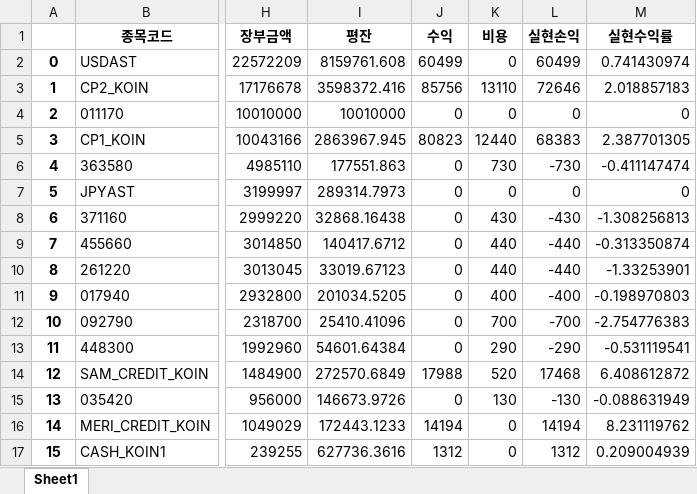
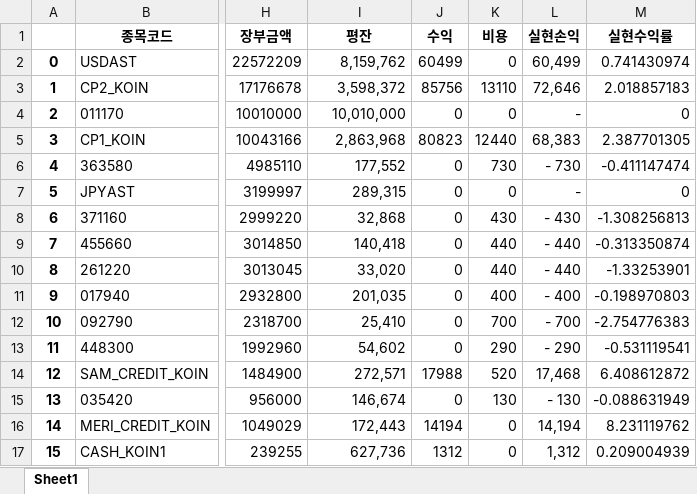
Before and after one commit to maeng-gun/my_asset, an Excel workbook: 2023년 자료/mkt_2023.xlsx, sheet Sheet1, drawn as a sheet; only a part is shown, gaps mark what is left out; values as stored, in another font and other column widths than the file's, no borders; the diff covers the shown part only; the diff names each change by its address in the sheet, - before the commit and + after, or states it on an @@ line.

```diff
--- a/2023년 자료/mkt_2023.xlsx (sheet Sheet1)
+++ b/2023년 자료/mkt_2023.xlsx (sheet Sheet1)
-I2 (평잔): 8159761.608
+I2 (평잔): 8,159,762
-L2 (실현손익): 60499
+L2 (실현손익): 60,499
-I3 (평잔): 3598372.416
+I3 (평잔): 3,598,372
-L3 (실현손익): 72646
+L3 (실현손익): 72,646
-I4 (평잔): 10010000
+I4 (평잔): 10,010,000
-L4 (실현손익): 0
+L4 (실현손익): -
-I5 (평잔): 2863967.945
+I5 (평잔): 2,863,968
-L5 (실현손익): 68383
+L5 (실현손익): 68,383
-I6 (평잔): 177551.863
+I6 (평잔): 177,552
-L6 (실현손익): -730
+L6 (실현손익): - 730
-I7 (평잔): 289314.7973
+I7 (평잔): 289,315
-L7 (실현손익): 0
+L7 (실현손익): -
-I8 (평잔): 32868.16438
+I8 (평잔): 32,868
-L8 (실현손익): -430
+L8 (실현손익): - 430
-I9 (평잔): 140417.6712
+I9 (평잔): 140,418
-L9:L10 (실현손익): -440
+L9:L10 (실현손익): - 440
-I10 (평잔): 33019.67123
+I10 (평잔): 33,020
-I11 (평잔): 201034.5205
+I11 (평잔): 201,035
-L11 (실현손익): -400
+L11 (실현손익): - 400
-I12 (평잔): 25410.41096
+I12 (평잔): 25,410
-L12 (실현손익): -700
+L12 (실현손익): - 700
-I13 (평잔): 54601.64384
+I13 (평잔): 54,602
-L13 (실현손익): -290
+L13 (실현손익): - 290
-I14 (평잔): 272570.6849
+I14 (평잔): 272,571
-L14 (실현손익): 17468
+L14 (실현손익): 17,468
-I15 (평잔): 146673.9726
+I15 (평잔): 146,674
-L15 (실현손익): -130
+L15 (실현손익): - 130
-I16 (평잔): 172443.1233
+I16 (평잔): 172,443
-L16 (실현손익): 14194
+L16 (실현손익): 14,194
-I17 (평잔): 627736.3616
+I17 (평잔): 627,736
-L17 (실현손익): 1312
+L17 (실현손익): 1,312
```
Also changed, not shown: 1 added row, 30 hidden or unhidden rows and 39 edited cells elsewhere in this sheet, 4 other files.
